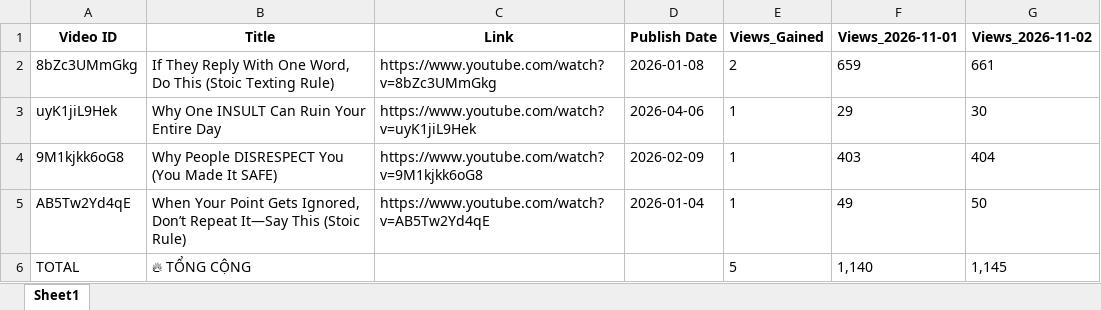
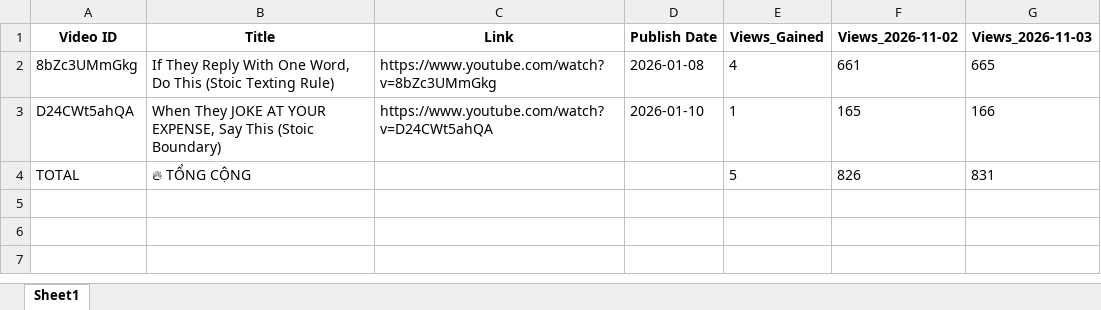
Before and after one commit to queen10022004-create/daily-views, an Excel workbook: report_views_increased.xlsx, sheet Sheet1, drawn as a sheet; values as stored, in another font and other column widths than the file's, no borders; removed rows and columns are numbered as before the commit, all else as after; the diff names each change by its address in the sheet, - before the commit and + after, or states it on an @@ line.

```diff
--- a/report_views_increased.xlsx (sheet Sheet1)
+++ b/report_views_increased.xlsx (sheet Sheet1)
-column F (Views_2026-11-01), row 2: 659; row 6: 1,140
+column G (Views_2026-11-03), row 2: 665; row 4: 831
-E2 (Views_Gained): 2
+E2 (Views_Gained): 4
-row 3: uyK1jiL9Hek | Why One INSULT Can Ruin Your Entire Day | https://www.youtube.com/watch?v=uyK1jiL9Hek | 2026-04-06 | 1 | 29 | 30
-row 4: 9M1kjkk6oG8 | Why People DISRESPECT You (You Made It SAFE) | https://www.youtube.com/watch?v=9M1kjkk6oG8 | 2026-02-09 | 1 | 403 | 404
-row 5: AB5Tw2Yd4qE | When Your Point Gets Ignored, Don’t Repeat It—Say This (Stoic Rule) | https://www.youtube.com/watch?v=AB5Tw2Yd4qE | 2026-01-04 | 1 | 49 | 50
+row 3: D24CWt5ahQA | When They JOKE AT YOUR EXPENSE, Say This (Stoic Boundary) | https://www.youtube.com/watch?v=D24CWt5ahQA | 2026-01-10 | 1 | 165 | 166
-F4 (Views_2026-11-02): 1,145
+F4 (Views_2026-11-02): 826
```
Also changed, not shown: history_stoicether.xlsx.
